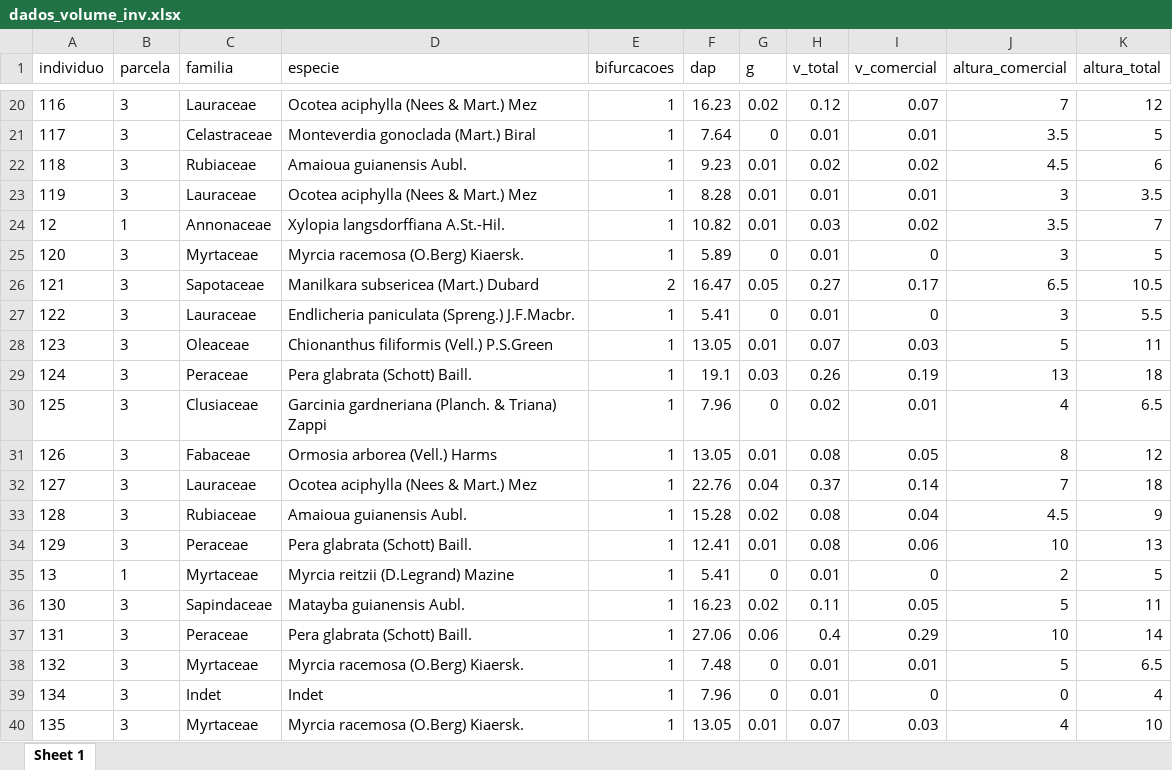
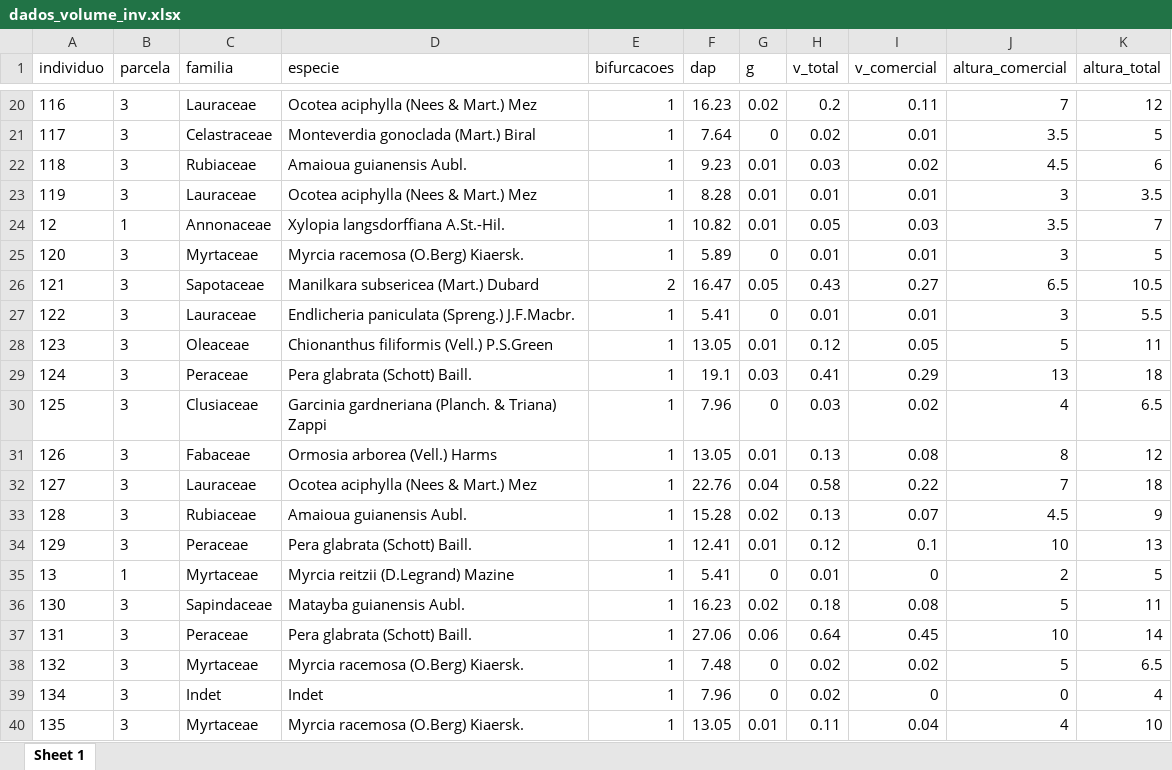
Before and after one commit to smudhub/Processamento-de-censo-inv-para-floresta-nativas-, an Excel workbook: resultados/dados_volume_inv.xlsx, sheet Sheet 1, drawn as a sheet; only a part is shown, gaps mark what is left out; values as stored, in another font and other column widths than the file's, no borders; the diff covers the shown part only; the diff names each change by its address in the sheet, - before the commit and + after, or states it on an @@ line.

```diff
--- a/resultados/dados_volume_inv.xlsx (sheet Sheet 1)
+++ b/resultados/dados_volume_inv.xlsx (sheet Sheet 1)
-H20 (v_total): 0.12
+H20 (v_total): 0.2
-I20 (v_comercial): 0.07
+I20 (v_comercial): 0.11
-H21 (v_total): 0.01
+H21 (v_total): 0.02
-H22 (v_total): 0.02
+H22 (v_total): 0.03
-H24 (v_total): 0.03
+H24 (v_total): 0.05
-I24 (v_comercial): 0.02
+I24 (v_comercial): 0.03
-I25 (v_comercial): 0
+I25 (v_comercial): 0.01
-H26 (v_total): 0.27
+H26 (v_total): 0.43
-I26 (v_comercial): 0.17
+I26 (v_comercial): 0.27
-I27 (v_comercial): 0
+I27 (v_comercial): 0.01
-H28 (v_total): 0.07
+H28 (v_total): 0.12
-I28 (v_comercial): 0.03
+I28 (v_comercial): 0.05
-H29 (v_total): 0.26
+H29 (v_total): 0.41
-I29 (v_comercial): 0.19
+I29 (v_comercial): 0.29
-H30 (v_total): 0.02
+H30 (v_total): 0.03
-I30 (v_comercial): 0.01
+I30 (v_comercial): 0.02
-H31 (v_total): 0.08
+H31 (v_total): 0.13
-I31 (v_comercial): 0.05
+I31 (v_comercial): 0.08
-H32 (v_total): 0.37
+H32 (v_total): 0.58
-I32 (v_comercial): 0.14
+I32 (v_comercial): 0.22
-H33 (v_total): 0.08
+H33 (v_total): 0.13
-I33 (v_comercial): 0.04
+I33 (v_comercial): 0.07
-H34 (v_total): 0.08
+H34 (v_total): 0.12
-I34 (v_comercial): 0.06
+I34 (v_comercial): 0.1
-H36 (v_total): 0.11
+H36 (v_total): 0.18
-I36 (v_comercial): 0.05
+I36 (v_comercial): 0.08
-H37 (v_total): 0.4
+H37 (v_total): 0.64
-I37 (v_comercial): 0.29
+I37 (v_comercial): 0.45
-H38:H39 (v_total): 0.01
+H38:H39 (v_total): 0.02
-I38 (v_comercial): 0.01
+I38 (v_comercial): 0.02
-H40 (v_total): 0.07
+H40 (v_total): 0.11
-I40 (v_comercial): 0.03
+I40 (v_comercial): 0.04
```
Also changed, not shown: 636 edited cells elsewhere in this sheet, resultados/classes_inv.xlsx, resultados/dados_parcela.xlsx, 9 other files.
